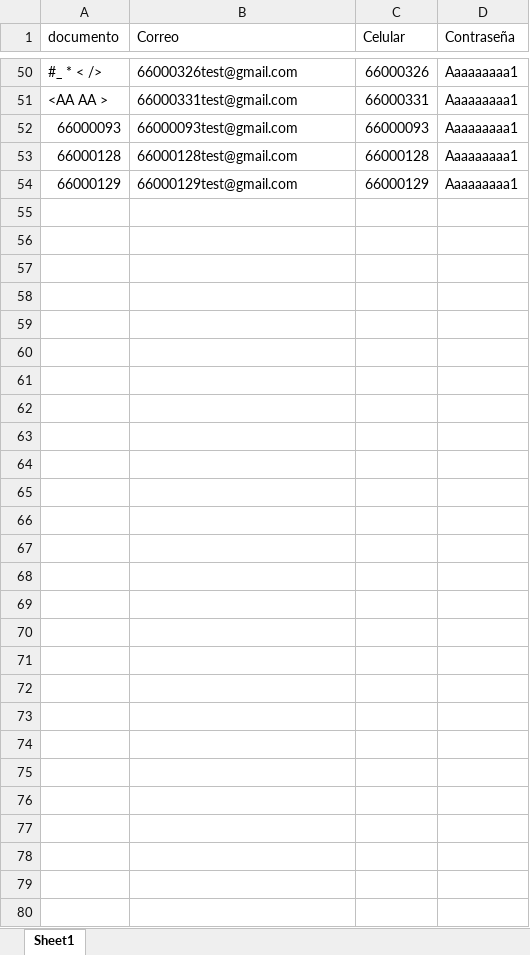
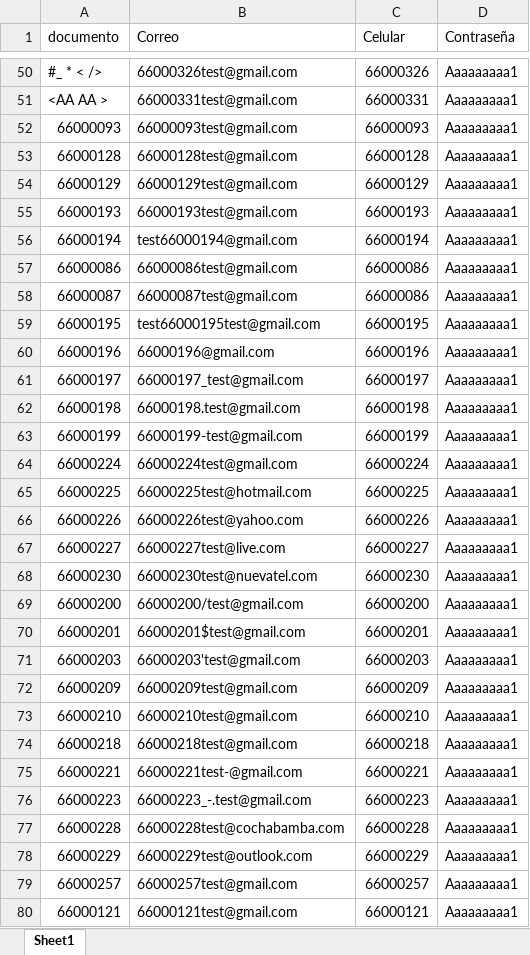
Before and after one commit to reneddc/innova-web-test-automation, an Excel workbook: usuarios_registrados.xlsx, sheet Sheet1, drawn as a sheet; only a part is shown, gaps mark what is left out; values as stored, in another font and other column widths than the file's, no borders; the diff names each change by its address in the sheet, - before the commit and + after, or states it on an @@ line.

```diff
--- a/usuarios_registrados.xlsx (sheet Sheet1)
+++ b/usuarios_registrados.xlsx (sheet Sheet1)
+row 55: 66000193 | 66000193test@gmail.com | 66000193 | Aaaaaaaaa1
+row 56: 66000194 | test66000194@gmail.com | 66000194 | Aaaaaaaaa1
+row 57: 66000086 | 66000086test@gmail.com | 66000086 | Aaaaaaaaa1
+row 58: 66000087 | 66000087test@gmail.com | 66000086 | Aaaaaaaaa1
+row 59: 66000195 | test66000195test@gmail.com | 66000195 | Aaaaaaaaa1
+row 60: 66000196 | 66000196@gmail.com | 66000196 | Aaaaaaaaa1
+row 61: 66000197 | 66000197_test@gmail.com | 66000197 | Aaaaaaaaa1
+row 62: 66000198 | 66000198.test@gmail.com | 66000198 | Aaaaaaaaa1
+row 63: 66000199 | 66000199-test@gmail.com | 66000199 | Aaaaaaaaa1
+row 64: 66000224 | 66000224test@gmail.com | 66000224 | Aaaaaaaaa1
+row 65: 66000225 | 66000225test@hotmail.com | 66000225 | Aaaaaaaaa1
+row 66: 66000226 | 66000226test@yahoo.com | 66000226 | Aaaaaaaaa1
+row 67: 66000227 | 66000227test@live.com | 66000227 | Aaaaaaaaa1
+row 68: 66000230 | 66000230test@nuevatel.com | 66000230 | Aaaaaaaaa1
+row 69: 66000200 | 66000200/test@gmail.com | 66000200 | Aaaaaaaaa1
+row 70: 66000201 | 66000201$test@gmail.com | 66000201 | Aaaaaaaaa1
+row 71: 66000203 | 66000203'test@gmail.com | 66000203 | Aaaaaaaaa1
+row 72: 66000209 | 66000209test@gmail.com | 66000209 | Aaaaaaaaa1
+row 73: 66000210 | 66000210test@gmail.com | 66000210 | Aaaaaaaaa1
+row 74: 66000218 | 66000218test@gmail.com | 66000218 | Aaaaaaaaa1
+row 75: 66000221 | 66000221test-@gmail.com | 66000221 | Aaaaaaaaa1
+row 76: 66000223 | 66000223_-.test@gmail.com | 66000223 | Aaaaaaaaa1
+row 77: 66000228 | 66000228test@cochabamba.com | 66000228 | Aaaaaaaaa1
+row 78: 66000229 | 66000229test@outlook.com | 66000229 | Aaaaaaaaa1
+row 79: 66000257 | 66000257test@gmail.com | 66000257 | Aaaaaaaaa1
+row 80: 66000121 | 66000121test@gmail.com | 66000121 | Aaaaaaaaa1
```
Also changed, not shown: 29 other files.
